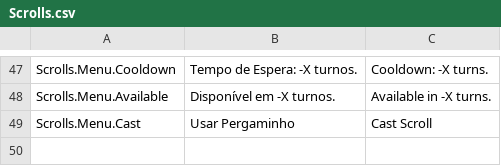
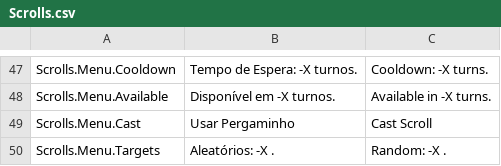
Before and after one commit to Pezzo70/kingdoms-symphony, a CSV file: Assets/_Scripts/Systems/Localization/SimpleLocalization/Resources/Localization/Scrolls.csv, drawn as a sheet; only a part is shown, gaps mark what is left out; the diff names each change by its address in the sheet, - before the commit and + after, or states it on an @@ line.

Commit message:
feat: details on hud scrolls

```diff
--- a/Assets/_Scripts/Systems/Localization/SimpleLocalization/Resources/Localization/Scrolls.csv
+++ b/Assets/_Scripts/Systems/Localization/SimpleLocalization/Resources/Localization/Scrolls.csv
+row 50: Scrolls.Menu.Targets | Aleatórios: -X . | Random: -X .
```
Also changed, not shown: 12 other files.
